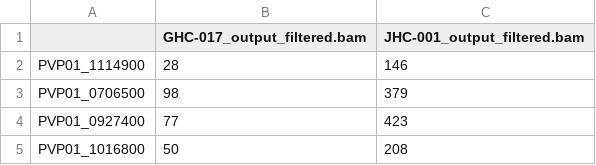
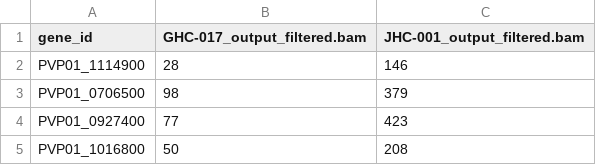
Before and after one commit to colbyford/vivax_transcriptomics, a CSV file: output/feature_counts.csv, drawn as a sheet; only a part is shown.

Commit message:
Fix gene_id in mapping output,

```diff
--- a/output/feature_counts.csv
+++ b/output/feature_counts.csv
@@ -1,2 +1,2 @@
-"","GHC-017_output_filtered.bam","JHC-001_output_filtered.bam"
+"gene_id","GHC-017_output_filtered.bam","JHC-001_output_filtered.bam"
 "PVP01_1114900",28,146
```
Also changed, not shown: 1 other file.
